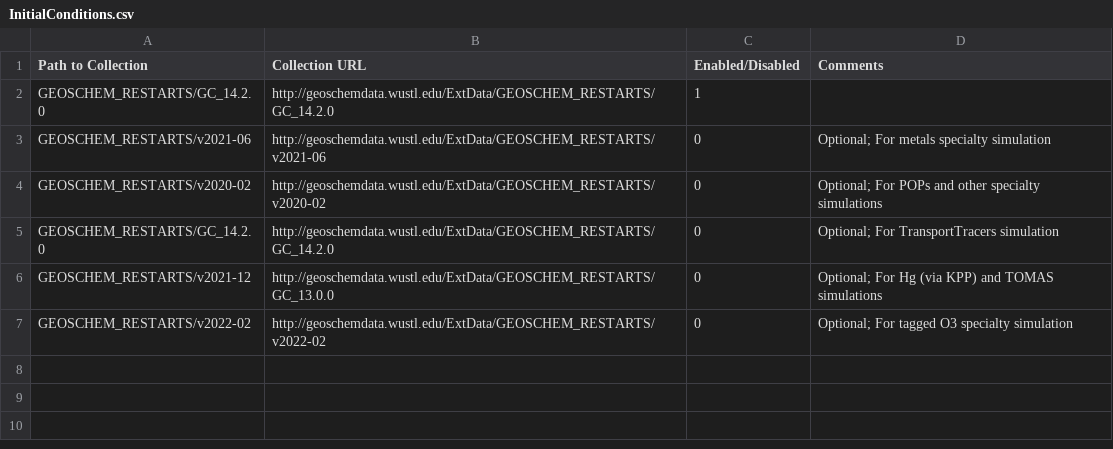
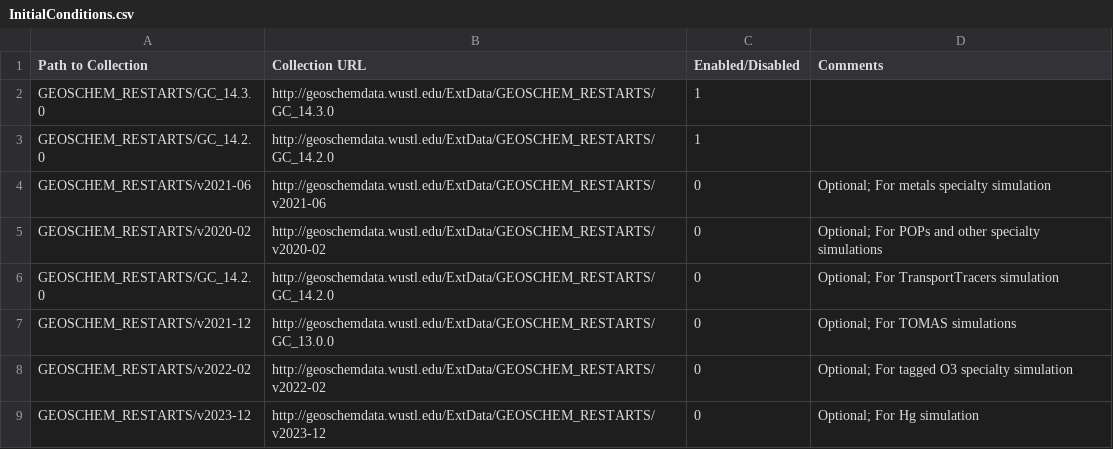
Before and after one commit to geoschem/input-data-catalogs, a CSV file: InitialConditions.csv, drawn as a sheet.

Commit message:
Updated input data catalogs to GEOS-Chem 14.3.0
Signed-off-by: Bob Yantosca <yantosca@seas.harvard.edu>

```diff
--- a/InitialConditions.csv
+++ b/InitialConditions.csv
@@ -1,2 +1,3 @@
 Path to Collection,Collection URL,Enabled/Disabled,Comments
+GEOSCHEM_RESTARTS/GC_14.3.0,http://geoschemdata.wustl.edu/ExtData/GEOSCHEM_RESTARTS/GC_14.3.0,1,
 GEOSCHEM_RESTARTS/GC_14.2.0,http://geoschemdata.wustl.edu/ExtData/GEOSCHEM_RESTARTS/GC_14.2.0,1,
@@ -5,3 +6,4 @@ GEOSCHEM_RESTARTS/v2020-02,http://geoschemdata.wustl.edu/ExtData/GEOSCHEM_RESTAR
 GEOSCHEM_RESTARTS/GC_14.2.0,http://geoschemdata.wustl.edu/ExtData/GEOSCHEM_RESTARTS/GC_14.2.0,0,Optional; For TransportTracers simulation
-GEOSCHEM_RESTARTS/v2021-12,http://geoschemdata.wustl.edu/ExtData/GEOSCHEM_RESTARTS/GC_13.0.0,0,Optional; For Hg (via KPP) and TOMAS simulations
+GEOSCHEM_RESTARTS/v2021-12,http://geoschemdata.wustl.edu/ExtData/GEOSCHEM_RESTARTS/GC_13.0.0,0,Optional; For TOMAS simulations
 GEOSCHEM_RESTARTS/v2022-02,http://geoschemdata.wustl.edu/ExtData/GEOSCHEM_RESTARTS/v2022-02,0,Optional; For tagged O3 specialty simulation
+GEOSCHEM_RESTARTS/v2023-12,http://geoschemdata.wustl.edu/ExtData/GEOSCHEM_RESTARTS/v2023-12,0,Optional; For Hg simulation
```
Also changed, not shown: 1 other file.
